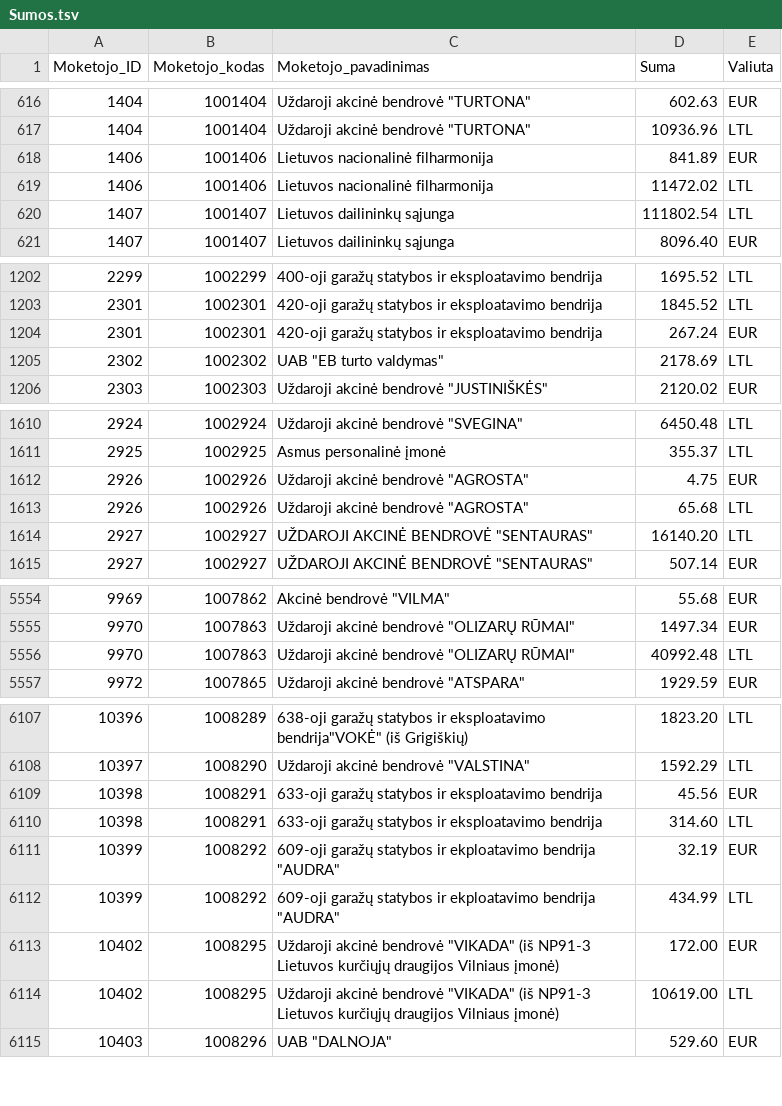
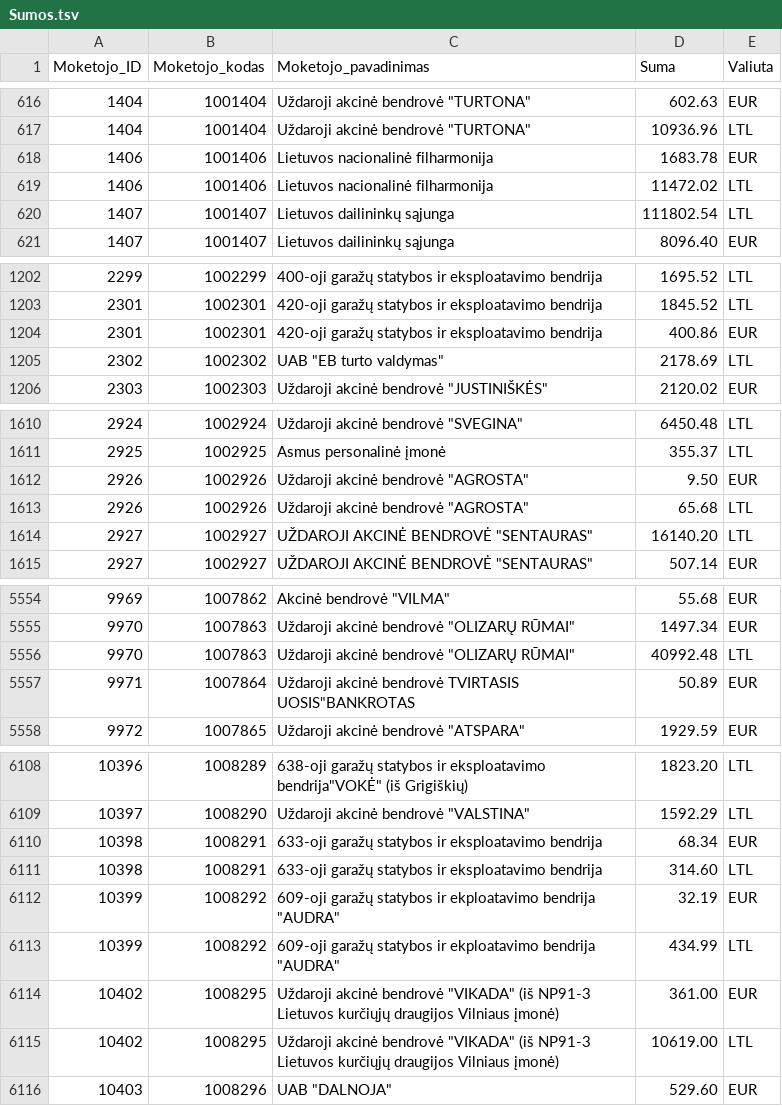
Before and after one commit to vilnius/zemesnuomossutartys, a TSV file: data/Sumos.tsv, drawn as a sheet; only a part is shown, gaps mark what is left out; the diff covers the shown part only.

Commit message:
update

```diff
--- a/data/Sumos.tsv
+++ b/data/Sumos.tsv
@@ -617,3 +617,3 @@
 1404	1001404	Uždaroji akcinė bendrovė "TURTONA"	10936.96	LTL
-1406	1001406	Lietuvos nacionalinė filharmonija	841.89	EUR
+1406	1001406	Lietuvos nacionalinė filharmonija	1683.78	EUR
 1406	1001406	Lietuvos nacionalinė filharmonija	11472.02	LTL
@@ -1203,3 +1203,3 @@
 2301	1002301	420-oji garažų statybos ir eksploatavimo bendrija	1845.52	LTL
-2301	1002301	420-oji garažų statybos ir eksploatavimo bendrija	267.24	EUR
+2301	1002301	420-oji garažų statybos ir eksploatavimo bendrija	400.86	EUR
 2302	1002302	UAB "EB turto valdymas"	2178.69	LTL
@@ -1611,3 +1611,3 @@
 2925	1002925	Asmus personalinė įmonė	355.37	LTL
-2926	1002926	Uždaroji akcinė bendrovė "AGROSTA"	4.75	EUR
+2926	1002926	Uždaroji akcinė bendrovė "AGROSTA"	9.50	EUR
 2926	1002926	Uždaroji akcinė bendrovė "AGROSTA"	65.68	LTL
@@ -5556,2 +5556,3 @@
 9970	1007863	Uždaroji akcinė bendrovė "OLIZARŲ RŪMAI"	40992.48	LTL
+9971	1007864	Uždaroji akcinė bendrovė TVIRTASIS UOSIS"BANKROTAS	50.89	EUR
 9972	1007865	Uždaroji akcinė bendrovė "ATSPARA"	1929.59	EUR
@@ -6108,3 +6109,3 @@
 10397	1008290	Uždaroji akcinė bendrovė "VALSTINA"	1592.29	LTL
-10398	1008291	633-oji garažų statybos ir eksploatavimo bendrija	45.56	EUR
+10398	1008291	633-oji garažų statybos ir eksploatavimo bendrija	68.34	EUR
 10398	1008291	633-oji garažų statybos ir eksploatavimo bendrija	314.60	LTL
@@ -6112,3 +6113,3 @@
 10399	1008292	609-oji garažų statybos ir ekploatavimo bendrija "AUDRA"	434.99	LTL
-10402	1008295	Uždaroji akcinė bendrovė "VIKADA" (iš NP91-3 Lietuvos kurčiųjų draugijos Vilniaus įmonė)	172.00	EUR
+10402	1008295	Uždaroji akcinė bendrovė "VIKADA" (iš NP91-3 Lietuvos kurčiųjų draugijos Vilniaus įmonė)	361.00	EUR
 10402	1008295	Uždaroji akcinė bendrovė "VIKADA" (iš NP91-3 Lietuvos kurčiųjų draugijos Vilniaus įmonė)	10619.00	LTL
```
Also changed, not shown: 12 edited cells elsewhere in this file.
